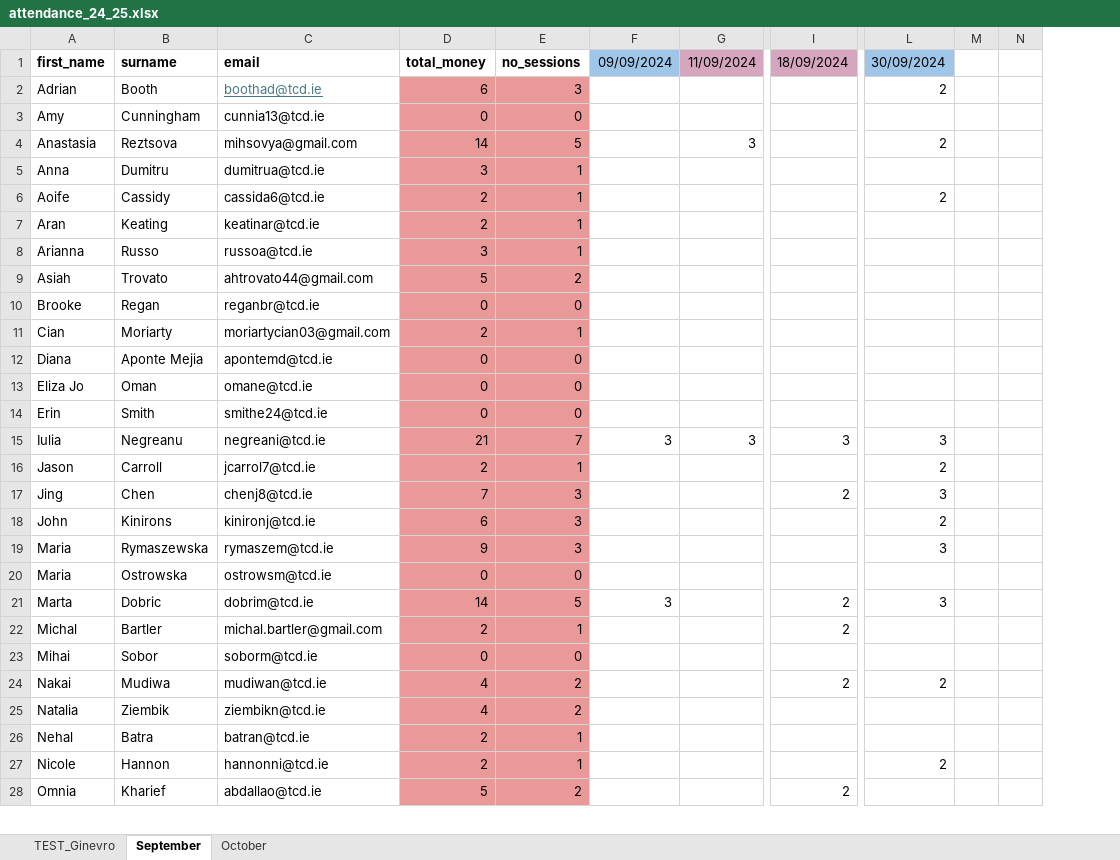
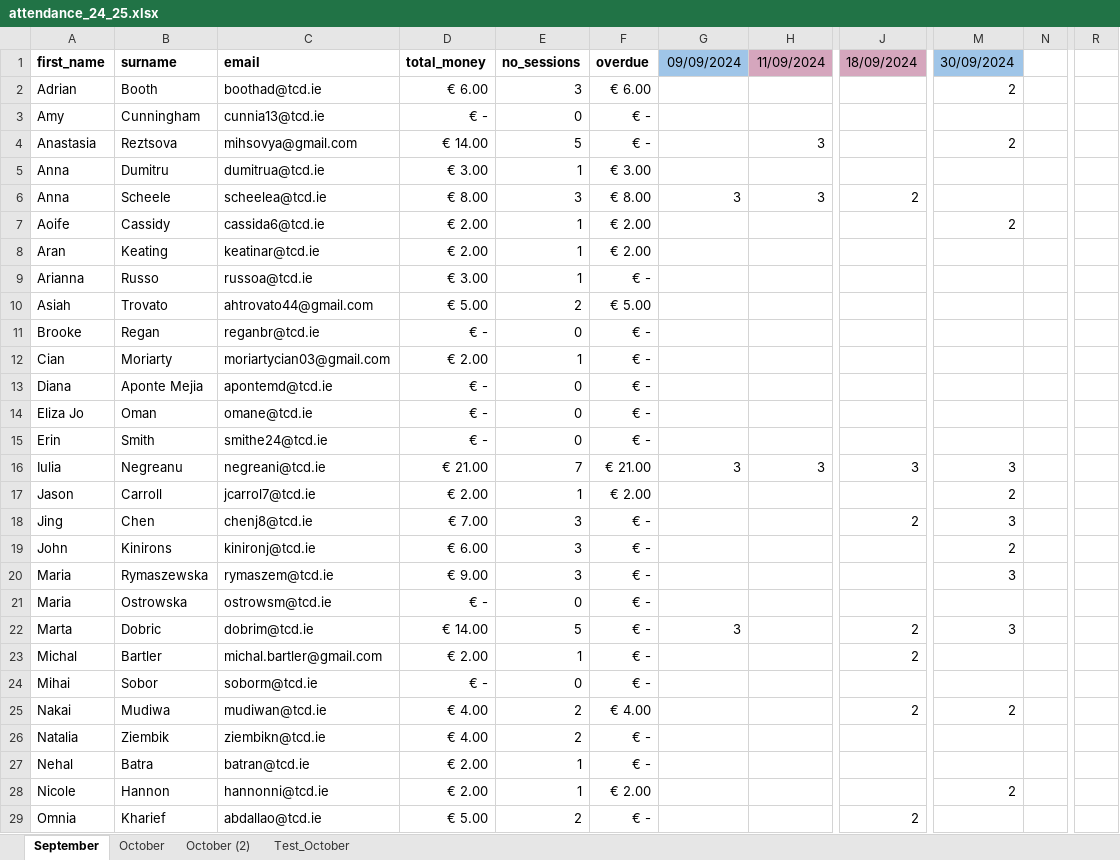
Before and after one commit to max-romagnoli/du_taekwondo, an Excel workbook: attendance/data/attendance_24_25.xlsx, sheet September, drawn as a sheet; only a part is shown, gaps mark what is left out; values as stored, in another font and other column widths than the file's, no borders; conditional formats not drawn; removed rows and columns are numbered as before the commit, all else as after; rows hold the shown columns only; the diff covers the shown part only; the diff names each change by its address in the sheet, - before the commit and + after, or states it on an @@ line.

```diff
--- a/attendance/data/attendance_24_25.xlsx (sheet September)
+++ b/attendance/data/attendance_24_25.xlsx (sheet September)
-sheet tab: TEST_Ginevro
+sheet tab: October (2)
+sheet tab: Test_October
-column D, rows 1-28: total_money | 6 | 0 | 14 | 3 | 2 | 2 | 3 | 5 | 0 | 2 | 0 | 0 | 0 | 21 | 2 | 7 | 6 | 9 | 0 | 14 | 2 | 0 | 4 | 4 | 2 | 2 | 5
+column D, rows 1-5: total_money | € 6.00 | € - | € 14.00 | € 3.00; rows 7-29: € 2.00 | € 2.00 | € 3.00 | € 5.00 | € - | € 2.00 | € - | € - | € - | € 21.00 | € 2.00 | € 7.00 | € 6.00 | € 9.00 | € - | € 14.00 | € 2.00 | € - | € 4.00 | € 4.00 | € 2.00 | € 2.00 | € 5.00
+column F, rows 1-5: overdue | € 6.00 | € - | € - | € 3.00; rows 7-29: € 2.00 | € 2.00 | € - | € 5.00 | € - | € - | € - | € - | € - | € 21.00 | € 2.00 | € - | € - | € - | € - | € - | € - | € - | € 4.00 | € - | € - | € 2.00 | € -
-column M, empty
+column R, empty
@@ C2 underline: on → off, text colour: #467886 → black @@
-E2:E5 fill: #EA9999
+E2:E5 fill: none
+row 6: Anna | Scheele | scheelea@tcd.ie | € 8.00 | 3 | € 8.00 | 3 | 3 | 2
-E7:E29 fill: #EA9999
+E7:E29 fill: none
```
Also changed, not shown: 1 removed row and cell formats elsewhere in this sheet, formulas that keep their value, 5 other files.
